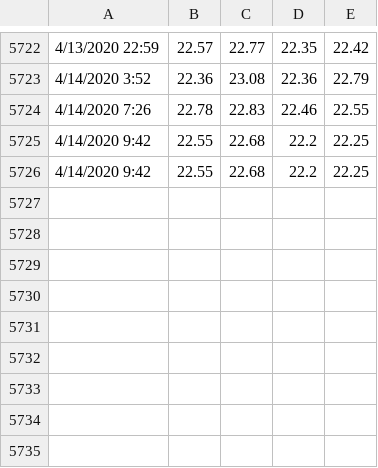
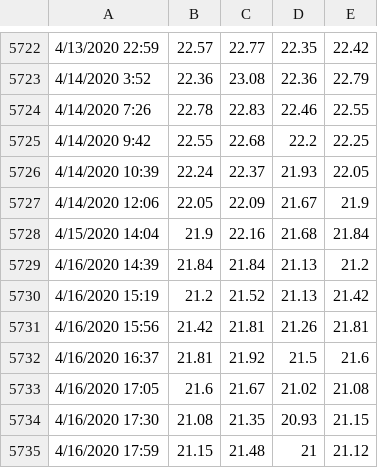
Before and after one commit to thetradingwhisperer/ML4TradingCL_volume, a CSV file: clData_25000V_April10th.csv, drawn as a sheet; only a part is shown, gaps mark what is left out; removed rows and columns are numbered as before the commit, all else as after; the diff names each change by its address in the sheet, - before the commit and + after, or states it on an @@ line.

Commit message:
Update clData_25000V_April10th.csv

```diff
--- a/clData_25000V_April10th.csv
+++ b/clData_25000V_April10th.csv
-row 5726: 4/14/2020 9:42 | 22.55 | 22.68 | 22.2 | 22.25
+row 5726: 4/14/2020 10:39 | 22.24 | 22.37 | 21.93 | 22.05
+row 5727: 4/14/2020 12:06 | 22.05 | 22.09 | 21.67 | 21.9
+row 5728: 4/15/2020 14:04 | 21.9 | 22.16 | 21.68 | 21.84
+row 5729: 4/16/2020 14:39 | 21.84 | 21.84 | 21.13 | 21.2
+row 5730: 4/16/2020 15:19 | 21.2 | 21.52 | 21.13 | 21.42
+row 5731: 4/16/2020 15:56 | 21.42 | 21.81 | 21.26 | 21.81
+row 5732: 4/16/2020 16:37 | 21.81 | 21.92 | 21.5 | 21.6
+row 5733: 4/16/2020 17:05 | 21.6 | 21.67 | 21.02 | 21.08
+row 5734: 4/16/2020 17:30 | 21.08 | 21.35 | 20.93 | 21.15
+row 5735: 4/16/2020 17:59 | 21.15 | 21.48 | 21 | 21.12
```
